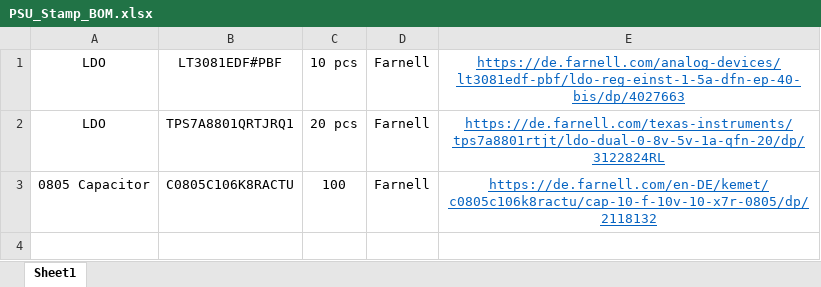
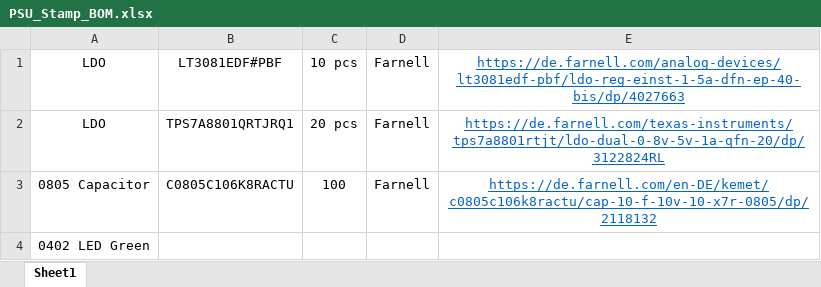
Before and after one commit to AlexEnciu/HYDRA_VMM3_Adapter, an Excel workbook: Spartan7_TriggerLogic/PSU_Stamp/Spartan7_PSU_Stamp_V0/BOM/PSU_Stamp_BOM.xlsx, sheet Sheet1, drawn as a sheet; values as stored, in another font and other column widths than the file's, no borders; the diff names each change by its address in the sheet, - before the commit and + after, or states it on an @@ line.

```diff
--- a/Spartan7_TriggerLogic/PSU_Stamp/Spartan7_PSU_Stamp_V0/BOM/PSU_Stamp_BOM.xlsx (sheet Sheet1)
+++ b/Spartan7_TriggerLogic/PSU_Stamp/Spartan7_PSU_Stamp_V0/BOM/PSU_Stamp_BOM.xlsx (sheet Sheet1)
+row 4: 0402 LED Green
```
Also changed, not shown: 14 other files.
